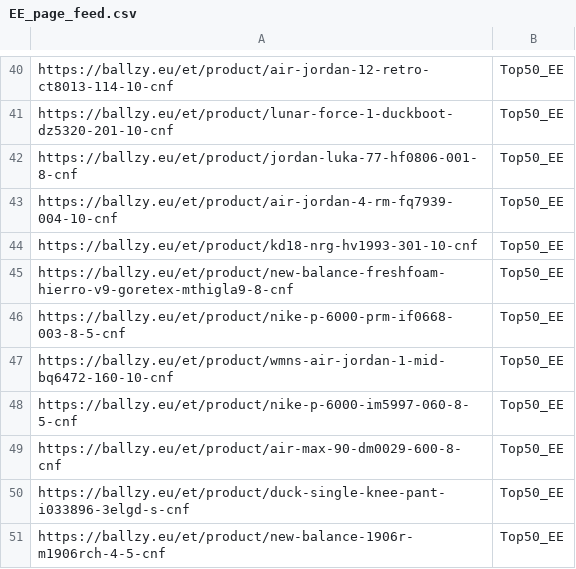
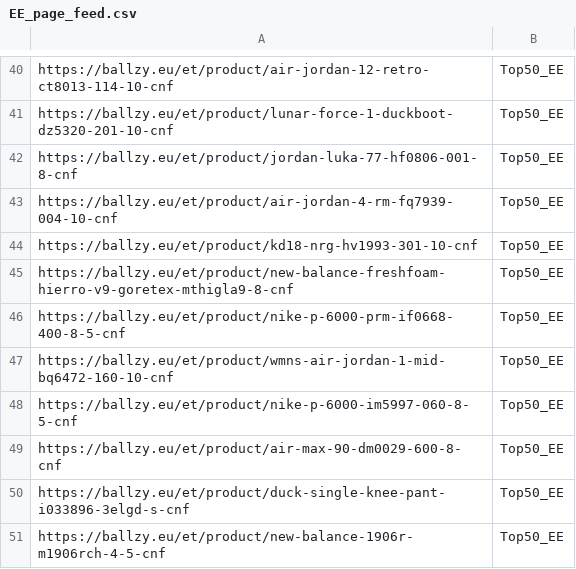
Before and after one commit to tanelneemoja/cropink_to_google, a CSV file: EE_page_feed.csv, drawn as a sheet; only a part is shown, gaps mark what is left out.

```diff
--- a/EE_page_feed.csv
+++ b/EE_page_feed.csv
@@ -45,3 +45,3 @@ https://ballzy.eu/et/product/kd18-nrg-hv1993-301-10-cnf,Top50_EE
 https://ballzy.eu/et/product/new-balance-freshfoam-hierro-v9-goretex-mthigla9-8-cnf,Top50_EE
-https://ballzy.eu/et/product/nike-p-6000-prm-if0668-003-8-5-cnf,Top50_EE
+https://ballzy.eu/et/product/nike-p-6000-prm-if0668-400-8-5-cnf,Top50_EE
 https://ballzy.eu/et/product/wmns-air-jordan-1-mid-bq6472-160-10-cnf,Top50_EE
```
Also changed, not shown: LV_page_feed.csv, 5 other files.
